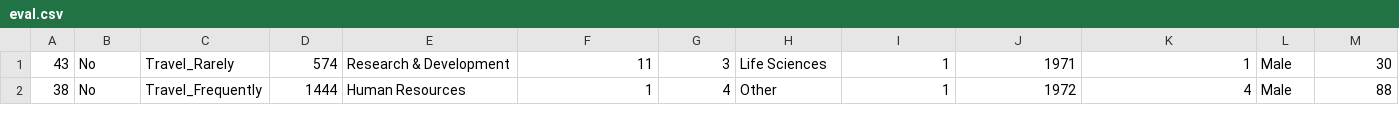
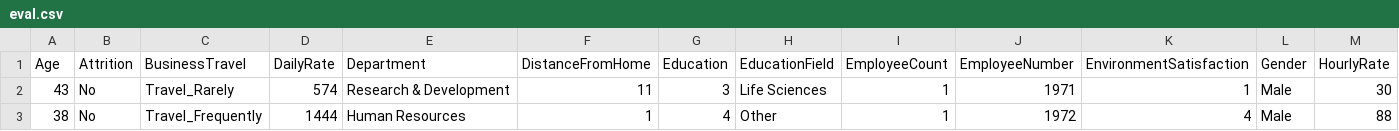
Before and after one commit to vishwa-karma/data-sets, a CSV file: Employee_Attrition/eval.csv, drawn as a sheet; only a part is shown; rows hold the shown columns only; the diff names each change by its address in the sheet, - before the commit and + after, or states it on an @@ line.

Commit message:
Update eval.csv

```diff
--- a/Employee_Attrition/eval.csv
+++ b/Employee_Attrition/eval.csv
+row 1: Age | Attrition | BusinessTravel | DailyRate | Department | DistanceFromHome | Education | EducationField | EmployeeCount | EmployeeNumber | EnvironmentSatisfaction | Gender | HourlyRate
```
